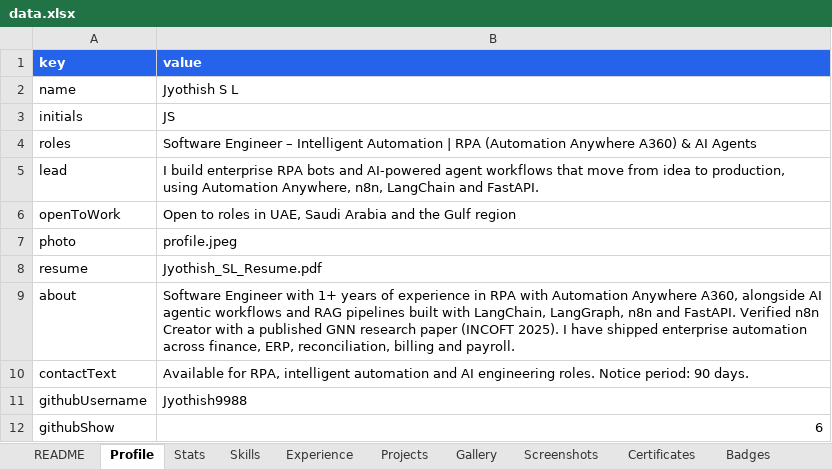
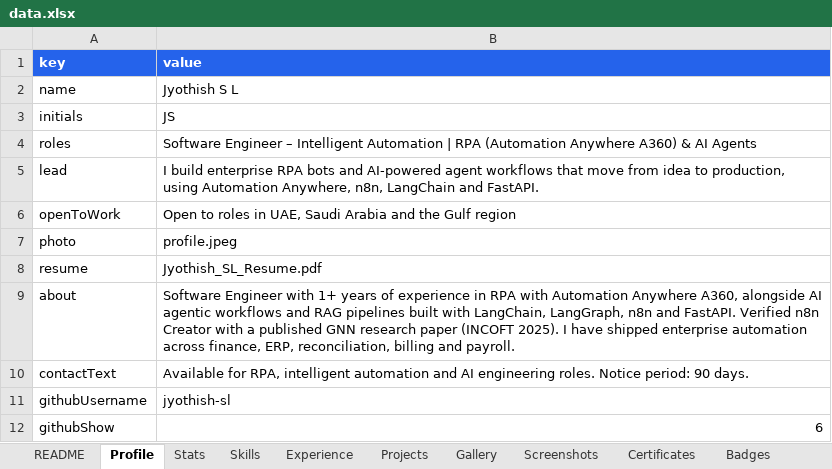
Before and after one commit to jyothish-sl/jyothish-sl, an Excel workbook: data.xlsx, sheet Profile, drawn as a sheet; values as stored, in another font and other column widths than the file's, no borders; the diff names each change by its address in the sheet, - before the commit and + after, or states it on an @@ line.

Commit message:
Add files via upload

```diff
--- a/data.xlsx (sheet Profile)
+++ b/data.xlsx (sheet Profile)
-B11 (value): Jyothish9988
+B11 (value): jyothish-sl
```
Also changed, not shown: sheet Contact.
